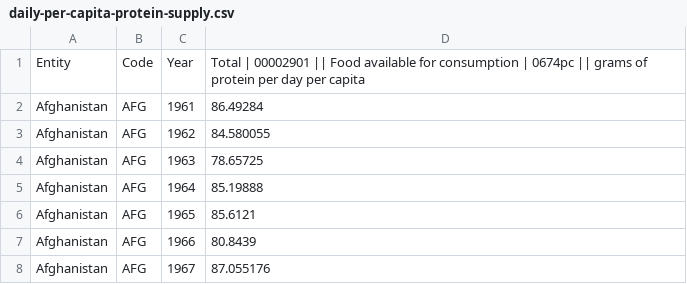
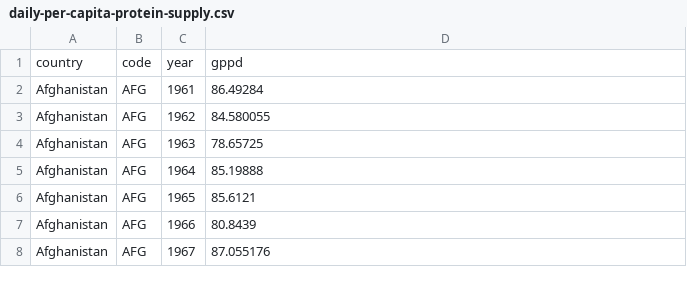
Before and after one commit to markarko/gdpro, a CSV file: server/data/daily-per-capita-protein-supply.csv, drawn as a sheet; only a part is shown; removed rows and columns are numbered as before the commit, all else as after; the diff names each change by its address in the sheet, - before the commit and + after, or states it on an @@ line.

Commit message:
Update column names

```diff
--- a/server/data/daily-per-capita-protein-supply.csv
+++ b/server/data/daily-per-capita-protein-supply.csv
-row 1: Entity | Code | Year | Total | 00002901 || Food available for consumption | 0674pc || grams of protein per day per capita
+row 1: country | code | year | gppd
```
Also changed, not shown: server/data/gdp-per-capita-worldbank.csv.
